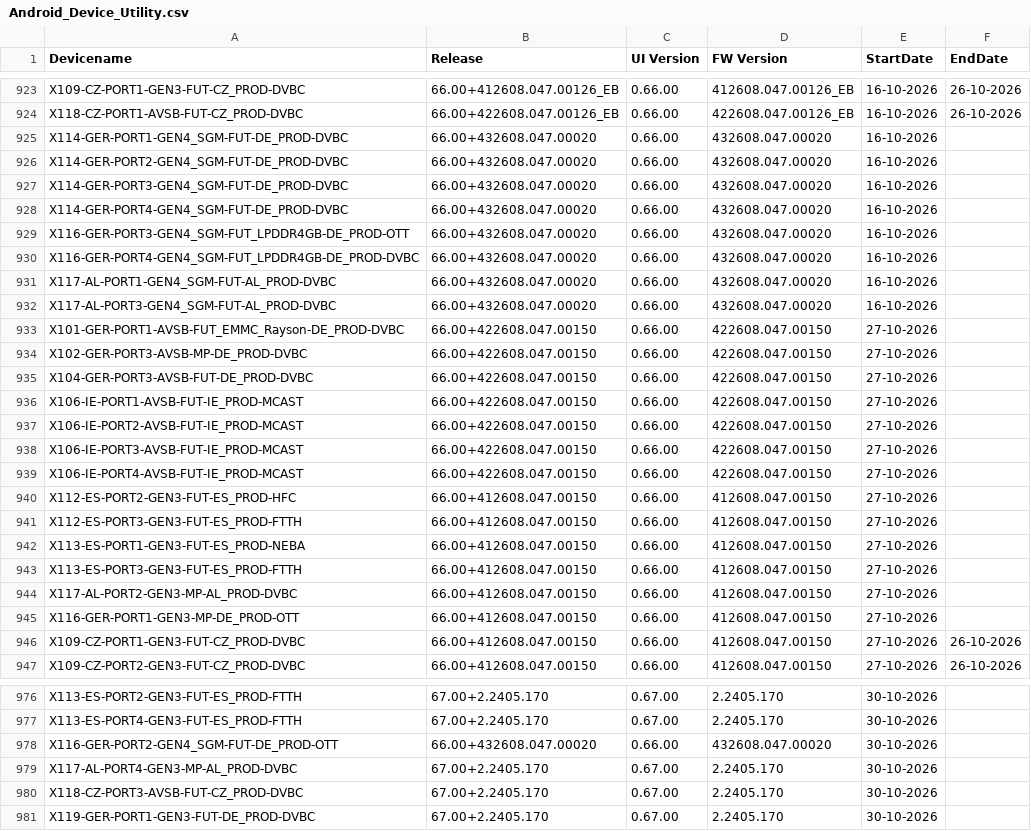
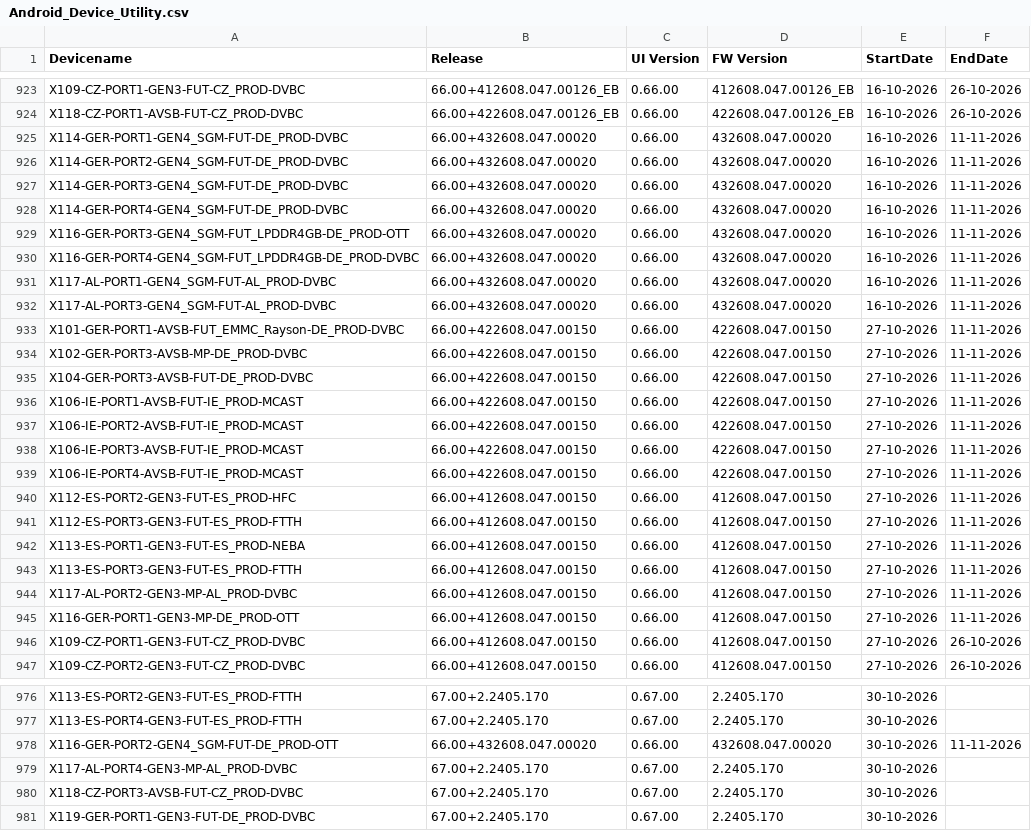
Before and after one commit to VFTV-Testing/VCOEQA-Utilities, a CSV file: DeviceInformation_Utility/Android_Device_Utility.csv, drawn as a sheet; only a part is shown, gaps mark what is left out; the diff covers the shown part only.

```diff
--- a/DeviceInformation_Utility/Android_Device_Utility.csv
+++ b/DeviceInformation_Utility/Android_Device_Utility.csv
@@ -924,23 +924,23 @@ X109-CZ-PORT1-GEN3-FUT-CZ_PROD-DVBC,66.00+412608.047.00126_EB,0.66.00,412608.047
 X118-CZ-PORT1-AVSB-FUT-CZ_PROD-DVBC,66.00+422608.047.00126_EB,0.66.00,422608.047.00126_EB,16-10-2026,26-10-2026
-X114-GER-PORT1-GEN4_SGM-FUT-DE_PROD-DVBC,66.00+432608.047.00020,0.66.00,432608.047.00020,16-10-2026,
-X114-GER-PORT2-GEN4_SGM-FUT-DE_PROD-DVBC,66.00+432608.047.00020,0.66.00,432608.047.00020,16-10-2026,
-X114-GER-PORT3-GEN4_SGM-FUT-DE_PROD-DVBC,66.00+432608.047.00020,0.66.00,432608.047.00020,16-10-2026,
-X114-GER-PORT4-GEN4_SGM-FUT-DE_PROD-DVBC,66.00+432608.047.00020,0.66.00,432608.047.00020,16-10-2026,
-X116-GER-PORT3-GEN4_SGM-FUT_LPDDR4GB-DE_PROD-OTT,66.00+432608.047.00020,0.66.00,432608.047.00020,16-10-2026,
-X116-GER-PORT4-GEN4_SGM-FUT_LPDDR4GB-DE_PROD-DVBC,66.00+432608.047.00020,0.66.00,432608.047.00020,16-10-2026,
-X117-AL-PORT1-GEN4_SGM-FUT-AL_PROD-DVBC,66.00+432608.047.00020,0.66.00,432608.047.00020,16-10-2026,
-X117-AL-PORT3-GEN4_SGM-FUT-AL_PROD-DVBC,66.00+432608.047.00020,0.66.00,432608.047.00020,16-10-2026,
-X101-GER-PORT1-AVSB-FUT_EMMC_Rayson-DE_PROD-DVBC,66.00+422608.047.00150,0.66.00,422608.047.00150,27-10-2026,
-X102-GER-PORT3-AVSB-MP-DE_PROD-DVBC,66.00+422608.047.00150,0.66.00,422608.047.00150,27-10-2026,
-X104-GER-PORT3-AVSB-FUT-DE_PROD-DVBC,66.00+422608.047.00150,0.66.00,422608.047.00150,27-10-2026,
-X106-IE-PORT1-AVSB-FUT-IE_PROD-MCAST,66.00+422608.047.00150,0.66.00,422608.047.00150,27-10-2026,
-X106-IE-PORT2-AVSB-FUT-IE_PROD-MCAST,66.00+422608.047.00150,0.66.00,422608.047.00150,27-10-2026,
-X106-IE-PORT3-AVSB-FUT-IE_PROD-MCAST,66.00+422608.047.00150,0.66.00,422608.047.00150,27-10-2026,
-X106-IE-PORT4-AVSB-FUT-IE_PROD-MCAST,66.00+422608.047.00150,0.66.00,422608.047.00150,27-10-2026,
-X112-ES-PORT2-GEN3-FUT-ES_PROD-HFC,66.00+412608.047.00150,0.66.00,412608.047.00150,27-10-2026,
-X112-ES-PORT3-GEN3-FUT-ES_PROD-FTTH,66.00+412608.047.00150,0.66.00,412608.047.00150,27-10-2026,
-X113-ES-PORT1-GEN3-FUT-ES_PROD-NEBA,66.00+412608.047.00150,0.66.00,412608.047.00150,27-10-2026,
-X113-ES-PORT3-GEN3-FUT-ES_PROD-FTTH,66.00+412608.047.00150,0.66.00,412608.047.00150,27-10-2026,
-X117-AL-PORT2-GEN3-MP-AL_PROD-DVBC,66.00+412608.047.00150,0.66.00,412608.047.00150,27-10-2026,
-X116-GER-PORT1-GEN3-MP-DE_PROD-OTT,66.00+412608.047.00150,0.66.00,412608.047.00150,27-10-2026,
+X114-GER-PORT1-GEN4_SGM-FUT-DE_PROD-DVBC,66.00+432608.047.00020,0.66.00,432608.047.00020,16-10-2026,11-11-2026
+X114-GER-PORT2-GEN4_SGM-FUT-DE_PROD-DVBC,66.00+432608.047.00020,0.66.00,432608.047.00020,16-10-2026,11-11-2026
+X114-GER-PORT3-GEN4_SGM-FUT-DE_PROD-DVBC,66.00+432608.047.00020,0.66.00,432608.047.00020,16-10-2026,11-11-2026
+X114-GER-PORT4-GEN4_SGM-FUT-DE_PROD-DVBC,66.00+432608.047.00020,0.66.00,432608.047.00020,16-10-2026,11-11-2026
+X116-GER-PORT3-GEN4_SGM-FUT_LPDDR4GB-DE_PROD-OTT,66.00+432608.047.00020,0.66.00,432608.047.00020,16-10-2026,11-11-2026
+X116-GER-PORT4-GEN4_SGM-FUT_LPDDR4GB-DE_PROD-DVBC,66.00+432608.047.00020,0.66.00,432608.047.00020,16-10-2026,11-11-2026
+X117-AL-PORT1-GEN4_SGM-FUT-AL_PROD-DVBC,66.00+432608.047.00020,0.66.00,432608.047.00020,16-10-2026,11-11-2026
+X117-AL-PORT3-GEN4_SGM-FUT-AL_PROD-DVBC,66.00+432608.047.00020,0.66.00,432608.047.00020,16-10-2026,11-11-2026
+X101-GER-PORT1-AVSB-FUT_EMMC_Rayson-DE_PROD-DVBC,66.00+422608.047.00150,0.66.00,422608.047.00150,27-10-2026,11-11-2026
+X102-GER-PORT3-AVSB-MP-DE_PROD-DVBC,66.00+422608.047.00150,0.66.00,422608.047.00150,27-10-2026,11-11-2026
+X104-GER-PORT3-AVSB-FUT-DE_PROD-DVBC,66.00+422608.047.00150,0.66.00,422608.047.00150,27-10-2026,11-11-2026
+X106-IE-PORT1-AVSB-FUT-IE_PROD-MCAST,66.00+422608.047.00150,0.66.00,422608.047.00150,27-10-2026,11-11-2026
+X106-IE-PORT2-AVSB-FUT-IE_PROD-MCAST,66.00+422608.047.00150,0.66.00,422608.047.00150,27-10-2026,11-11-2026
+X106-IE-PORT3-AVSB-FUT-IE_PROD-MCAST,66.00+422608.047.00150,0.66.00,422608.047.00150,27-10-2026,11-11-2026
+X106-IE-PORT4-AVSB-FUT-IE_PROD-MCAST,66.00+422608.047.00150,0.66.00,422608.047.00150,27-10-2026,11-11-2026
+X112-ES-PORT2-GEN3-FUT-ES_PROD-HFC,66.00+412608.047.00150,0.66.00,412608.047.00150,27-10-2026,11-11-2026
+X112-ES-PORT3-GEN3-FUT-ES_PROD-FTTH,66.00+412608.047.00150,0.66.00,412608.047.00150,27-10-2026,11-11-2026
+X113-ES-PORT1-GEN3-FUT-ES_PROD-NEBA,66.00+412608.047.00150,0.66.00,412608.047.00150,27-10-2026,11-11-2026
+X113-ES-PORT3-GEN3-FUT-ES_PROD-FTTH,66.00+412608.047.00150,0.66.00,412608.047.00150,27-10-2026,11-11-2026
+X117-AL-PORT2-GEN3-MP-AL_PROD-DVBC,66.00+412608.047.00150,0.66.00,412608.047.00150,27-10-2026,11-11-2026
+X116-GER-PORT1-GEN3-MP-DE_PROD-OTT,66.00+412608.047.00150,0.66.00,412608.047.00150,27-10-2026,11-11-2026
 X109-CZ-PORT1-GEN3-FUT-CZ_PROD-DVBC,66.00+412608.047.00150,0.66.00,412608.047.00150,27-10-2026,26-10-2026
@@ -977,3 +977,3 @@ X113-ES-PORT2-GEN3-FUT-ES_PROD-FTTH,67.00+2.2405.170,0.67.00,2.2405.170,30-10-20
 X113-ES-PORT4-GEN3-FUT-ES_PROD-FTTH,67.00+2.2405.170,0.67.00,2.2405.170,30-10-2026,
-X116-GER-PORT2-GEN4_SGM-FUT-DE_PROD-OTT,66.00+432608.047.00020,0.66.00,432608.047.00020,30-10-2026,
+X116-GER-PORT2-GEN4_SGM-FUT-DE_PROD-OTT,66.00+432608.047.00020,0.66.00,432608.047.00020,30-10-2026,11-11-2026
 X117-AL-PORT4-GEN3-MP-AL_PROD-DVBC,67.00+2.2405.170,0.67.00,2.2405.170,30-10-2026,
```
Also changed, not shown: 32 added rows and 10 edited cells elsewhere in this file.
